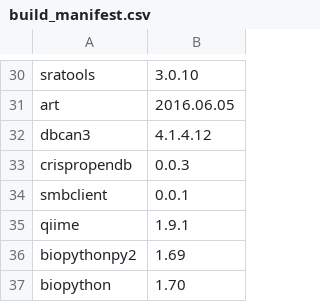
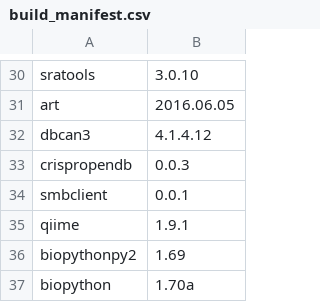
Before and after one commit to vdblab/dockerfiles, a CSV file: build_manifest.csv, drawn as a sheet; only a part is shown, gaps mark what is left out.

```diff
--- a/build_manifest.csv
+++ b/build_manifest.csv
@@ -36,2 +36,2 @@ qiime,1.9.1
 biopythonpy2,1.69
-biopython,1.70
+biopython,1.70a
```
Also changed, not shown: 1 other file.
